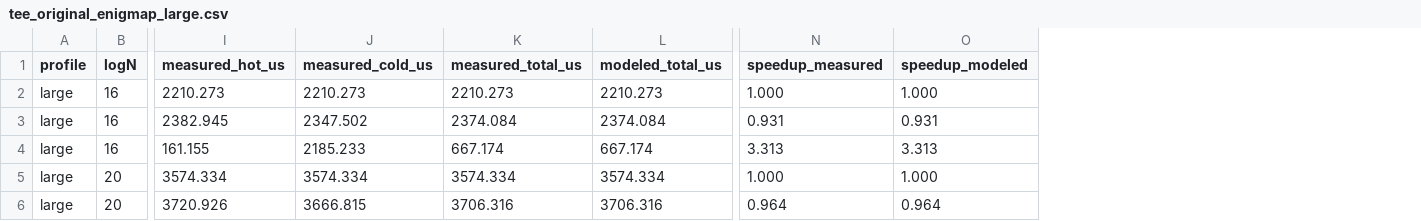
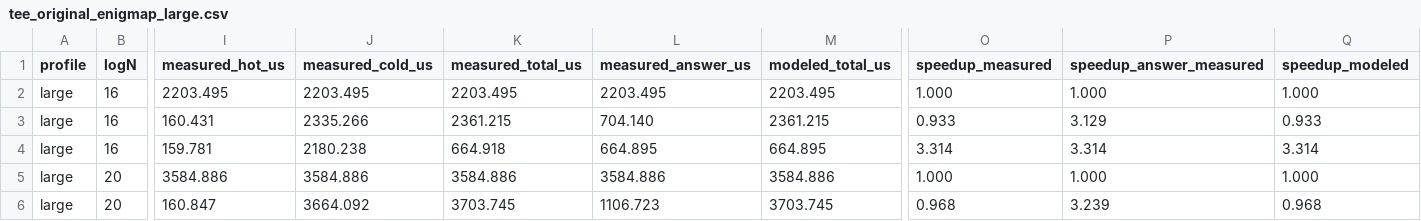
Before and after one commit to XinleCao/TieredOMap, a CSV file: results/tee_original_enigmap_fullbulk_20260607/tee_original_enigmap_large.csv, drawn as a sheet; only a part is shown, gaps mark what is left out; addresses are those after the commit; the diff covers the shown part only; the diff names each change by its address in the sheet, - before the commit and + after, or states it on an @@ line.

Commit message:
Track FO answer latency in EnigMap TEE benchmark

```diff
--- a/results/tee_original_enigmap_fullbulk_20260607/tee_original_enigmap_large.csv
+++ b/results/tee_original_enigmap_fullbulk_20260607/tee_original_enigmap_large.csv
+column L (measured_answer_us), rows 2-6: 2203.495 | 704.140 | 664.895 | 3584.886 | 1106.723
+column P (speedup_answer_measured), rows 2-6: 1.000 | 3.129 | 3.314 | 1.000 | 3.239
-I2 (measured_hot_us): 2210.273
+I2 (measured_hot_us): 2203.495
-J2 (measured_cold_us): 2210.273
+J2 (measured_cold_us): 2203.495
-K2 (measured_total_us): 2210.273
+K2 (measured_total_us): 2203.495
-M2 (modeled_total_us): 2210.273
+M2 (modeled_total_us): 2203.495
-I3 (measured_hot_us): 2382.945
+I3 (measured_hot_us): 160.431
-J3 (measured_cold_us): 2347.502
+J3 (measured_cold_us): 2335.266
-K3 (measured_total_us): 2374.084
+K3 (measured_total_us): 2361.215
-M3 (modeled_total_us): 2374.084
+M3 (modeled_total_us): 2361.215
-O3 (speedup_measured): 0.931
+O3 (speedup_measured): 0.933
-Q3 (speedup_modeled): 0.931
+Q3 (speedup_modeled): 0.933
-I4 (measured_hot_us): 161.155
+I4 (measured_hot_us): 159.781
-J4 (measured_cold_us): 2185.233
+J4 (measured_cold_us): 2180.238
-K4 (measured_total_us): 667.174
+K4 (measured_total_us): 664.918
-M4 (modeled_total_us): 667.174
+M4 (modeled_total_us): 664.895
-O4 (speedup_measured): 3.313
+O4 (speedup_measured): 3.314
-Q4 (speedup_modeled): 3.313
+Q4 (speedup_modeled): 3.314
-I5 (measured_hot_us): 3574.334
+I5 (measured_hot_us): 3584.886
-J5 (measured_cold_us): 3574.334
+J5 (measured_cold_us): 3584.886
-K5 (measured_total_us): 3574.334
+K5 (measured_total_us): 3584.886
-M5 (modeled_total_us): 3574.334
+M5 (modeled_total_us): 3584.886
-I6 (measured_hot_us): 3720.926
+I6 (measured_hot_us): 160.847
-J6 (measured_cold_us): 3666.815
+J6 (measured_cold_us): 3664.092
-K6 (measured_total_us): 3706.316
+K6 (measured_total_us): 3703.745
-M6 (modeled_total_us): 3706.316
+M6 (modeled_total_us): 3703.745
-O6 (speedup_measured): 0.964
+O6 (speedup_measured): 0.968
-Q6 (speedup_modeled): 0.964
+Q6 (speedup_modeled): 0.968
```
Also changed, not shown: 22 edited cells elsewhere in this file, results/tee_original_enigmap_fullbulk_20260607/log16.csv, results/tee_original_enigmap_fullbulk_20260607/log20.csv, 4 other files.
